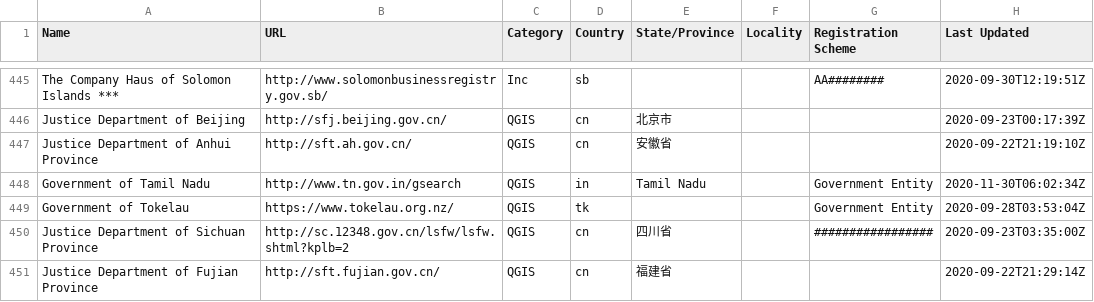
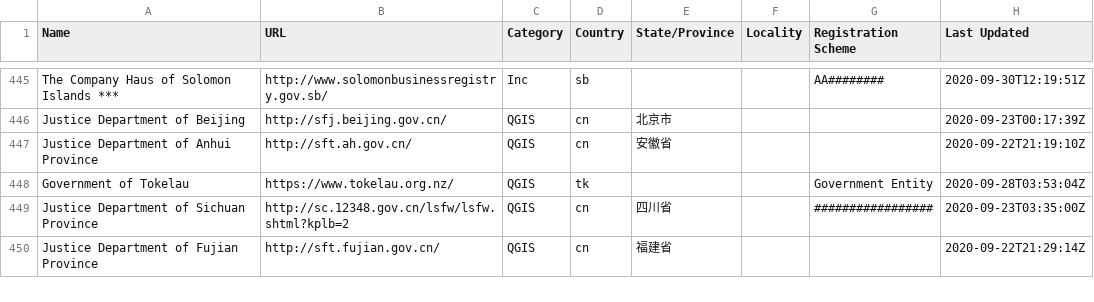
Before and after one commit to digicert/reports, a CSV file: validation-sources/validation-sources.csv, drawn as a sheet; only a part is shown, gaps mark what is left out; the diff names each change by its address in the sheet, - before the commit and + after, or states it on an @@ line.

Commit message:
update validation sources csv

```diff
--- a/validation-sources/validation-sources.csv
+++ b/validation-sources/validation-sources.csv
-row 448: Government of Tamil Nadu | http://www.tn.gov.in/gsearch | QGIS | in | Tamil Nadu |  | Government Entity | 2020-11-30T06:02:34Z
```
